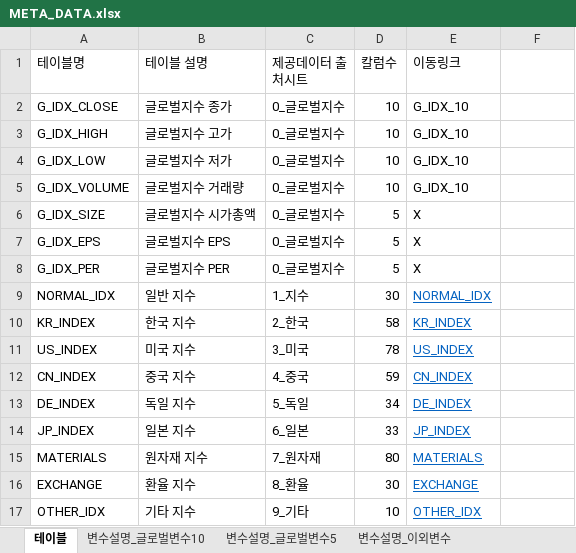
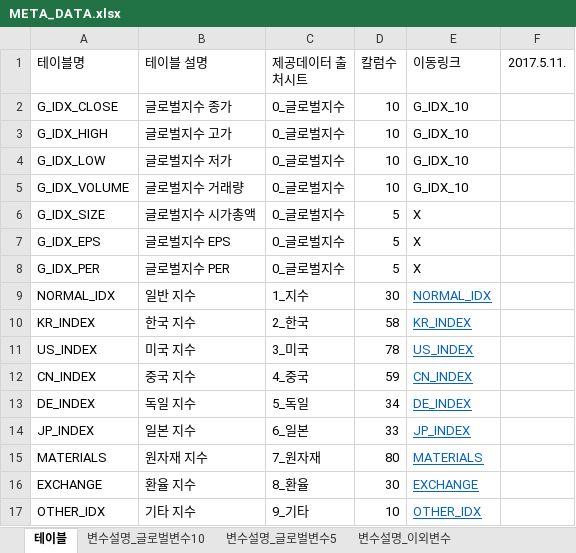
Before and after one commit to 5eo1ab/bro.py, an Excel workbook: dataset_competition/META_DATA.xlsx, sheet 테이블, drawn as a sheet; values as stored, in another font and other column widths than the file's, no borders; the diff names each change by its address in the sheet, - before the commit and + after, or states it on an @@ line.

```diff
--- a/dataset_competition/META_DATA.xlsx (sheet 테이블)
+++ b/dataset_competition/META_DATA.xlsx (sheet 테이블)
-F1: (empty)
+F1: 2017.5.11.
```
Also changed, not shown: sheet 변수설명_이외변수, 9 other files.
